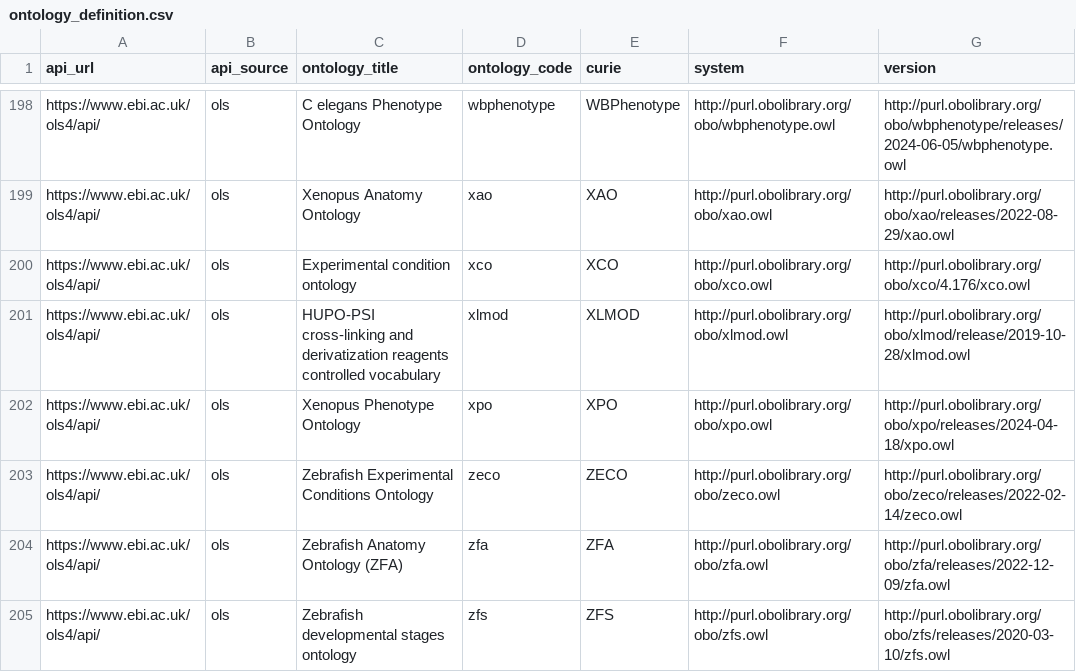
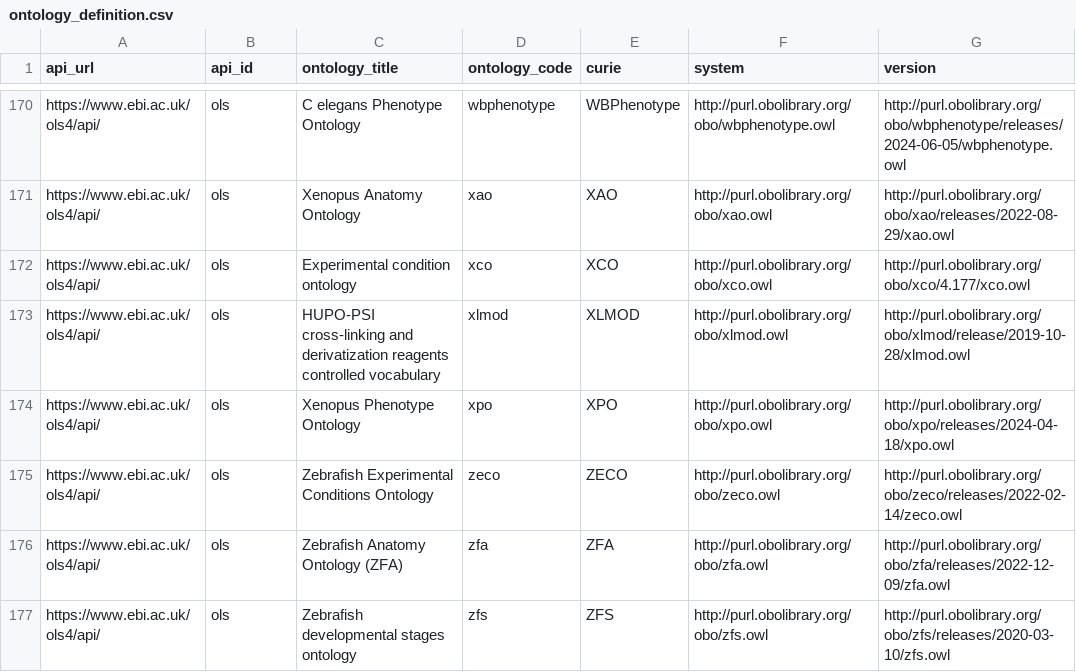
Before and after one commit to NIH-NCPI/locutus_utilities, a CSV file: src/locutus_util/storage/lookup_tables/ontology_definition.csv, drawn as a sheet; only a part is shown, gaps mark what is left out; the diff covers the shown part only.

```diff
--- a/src/locutus_util/storage/lookup_tables/ontology_definition.csv
+++ b/src/locutus_util/storage/lookup_tables/ontology_definition.csv
@@ -1 +1 @@
-api_url,api_source,ontology_title,ontology_code,curie,system,version
+api_url,api_id,ontology_title,ontology_code,curie,system,version
@@ -199,3 +171,3 @@ https://www.ebi.ac.uk/ols4/api/,ols,C elegans Phenotype Ontology,wbphenotype,WBP
 https://www.ebi.ac.uk/ols4/api/,ols,Xenopus Anatomy Ontology,xao,XAO,http://purl.obolibrary.org/obo/xao.owl,http://purl.obolibrary.org/obo/xao/releases/2022-08-29/xao.owl
-https://www.ebi.ac.uk/ols4/api/,ols,Experimental condition ontology,xco,XCO,http://purl.obolibrary.org/obo/xco.owl,http://purl.obolibrary.org/obo/xco/4.176/xco.owl
+https://www.ebi.ac.uk/ols4/api/,ols,Experimental condition ontology,xco,XCO,http://purl.obolibrary.org/obo/xco.owl,http://purl.obolibrary.org/obo/xco/4.177/xco.owl
 https://www.ebi.ac.uk/ols4/api/,ols,HUPO-PSI cross-linking and derivatization reagents controlled vocabulary,xlmod,XLMOD,http://purl.obolibrary.org/obo/xlmod.owl,http://purl.obolibrary.org/obo/xlmod/release/2019-10-28/xlmod.owl
```
Also changed, not shown: 28 moved rows and 9 edited cells elsewhere in this file, 2 other files.
